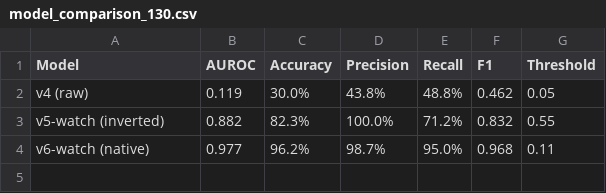
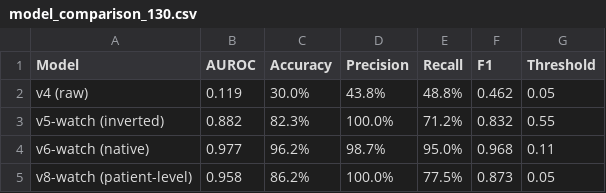
Before and after one commit to sharktide/CVD-Predict, a CSV file: evaluation/model_comparison_130.csv, drawn as a sheet.

```diff
--- a/evaluation/model_comparison_130.csv
+++ b/evaluation/model_comparison_130.csv
@@ -4 +4,2 @@ v5-watch (inverted),0.882,82.3%,100.0%,71.2%,0.832,0.55
 v6-watch (native),0.977,96.2%,98.7%,95.0%,0.968,0.11
+v8-watch (patient-level),0.958,86.2%,100.0%,77.5%,0.873,0.05
```
Also changed, not shown: 14 other files.
